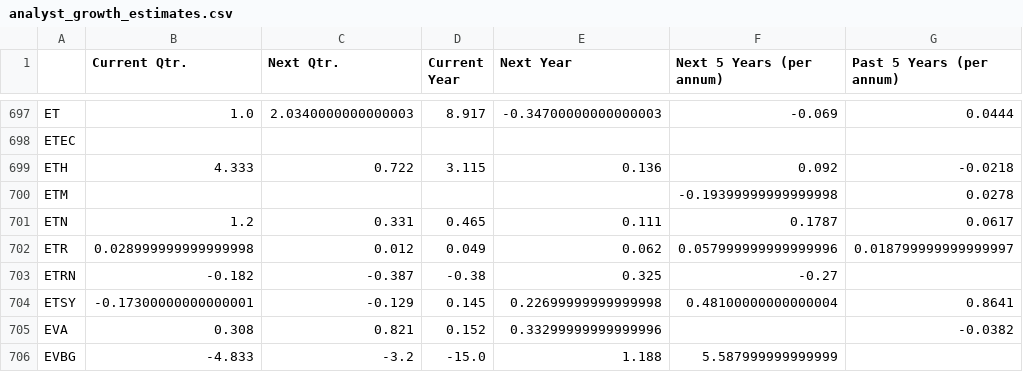
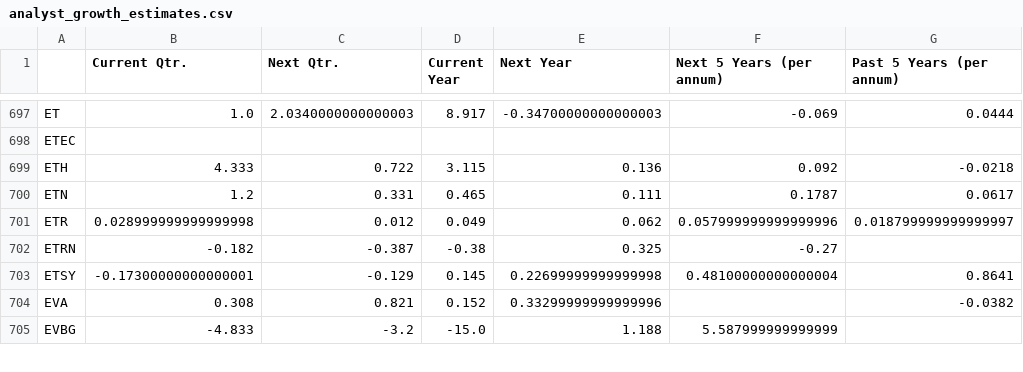
Before and after one commit to gardnmi/fundamental-stock-prediction, a CSV file: analyst_growth_estimates.csv, drawn as a sheet; only a part is shown, gaps mark what is left out; the diff names each change by its address in the sheet, - before the commit and + after, or states it on an @@ line.

```diff
--- a/analyst_growth_estimates.csv
+++ b/analyst_growth_estimates.csv
-row 700: ETM |  |  |  |  | -0.19399999999999998 | 0.0278
```
Also changed, not shown: data/general_balance.csv, data/general_cashflow.csv, 5 other files.
